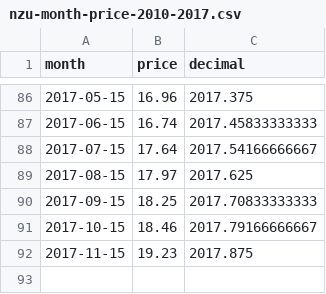
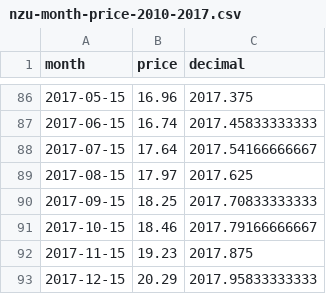
Before and after one commit to theecanmole/nzu, a CSV file: nzu-month-price-2010-2017.csv, drawn as a sheet; only a part is shown, gaps mark what is left out.

```diff
--- a/nzu-month-price-2010-2017.csv
+++ b/nzu-month-price-2010-2017.csv
@@ -92 +92,2 @@
 2017-11-15,19.23,2017.875
+2017-12-15,20.29,2017.95833333333
```
Also changed, not shown: nzu-weekly-prices-data-2010-2017.csv, 1 other file.
